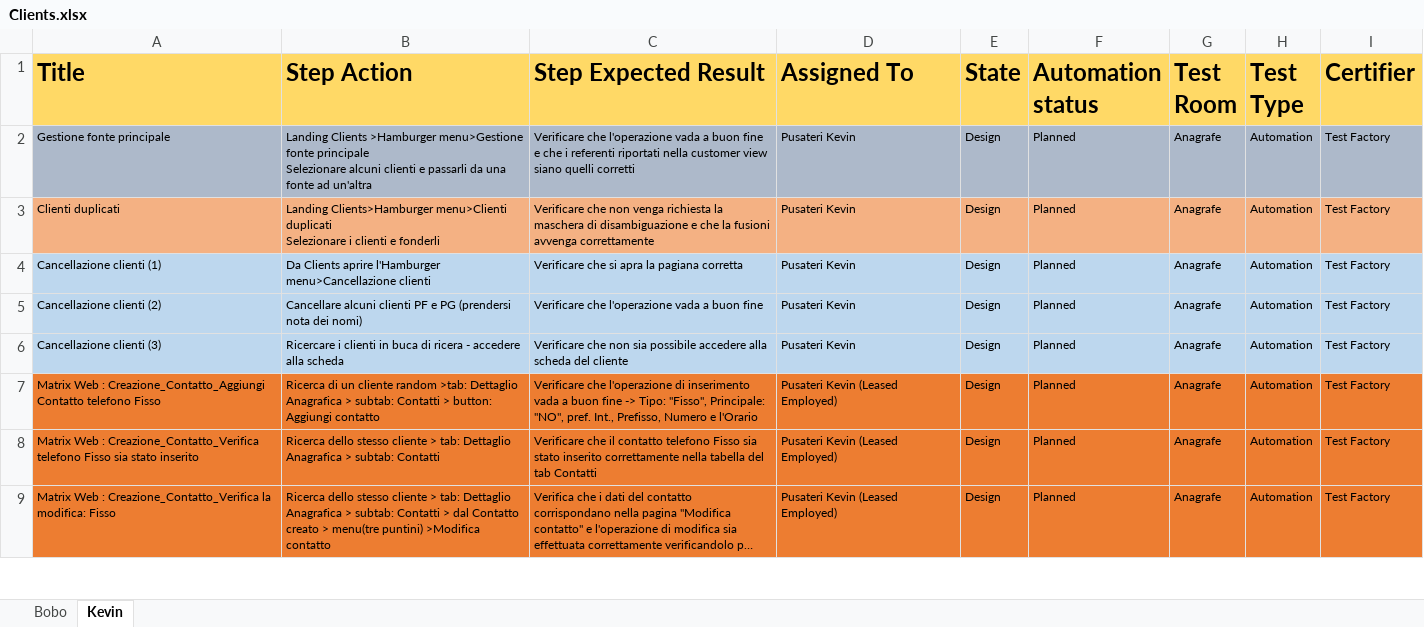
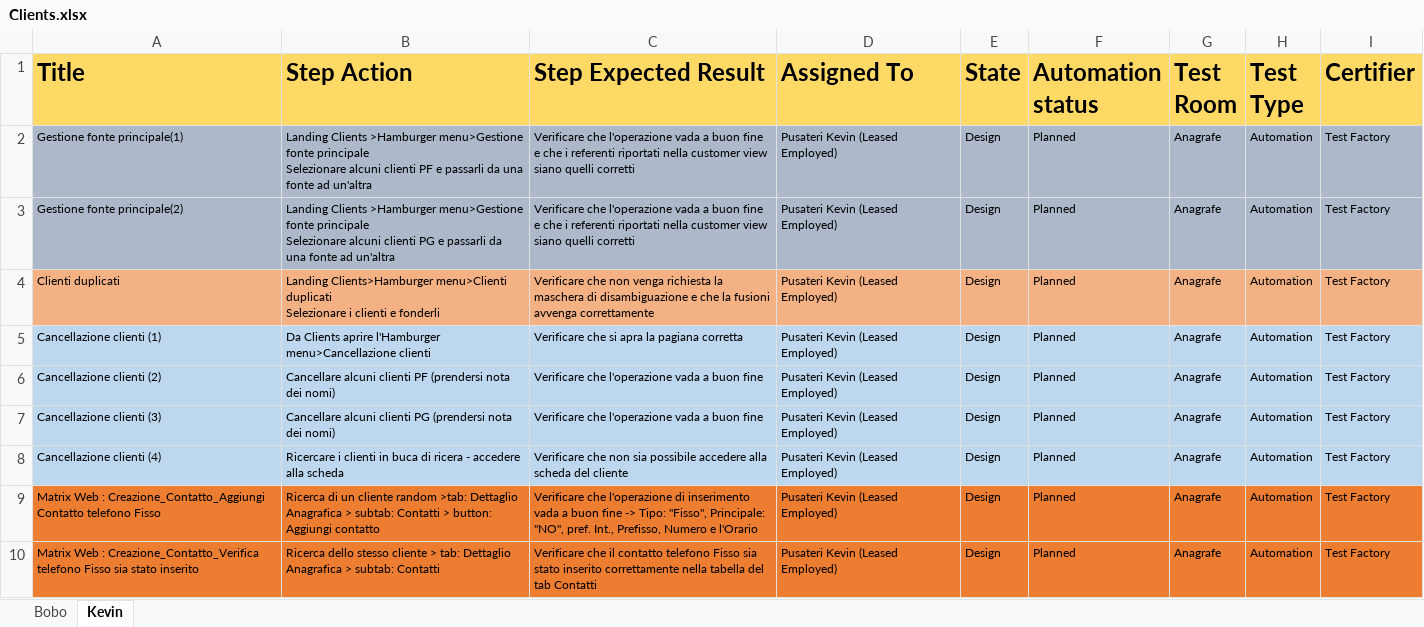
Before and after one commit to KevinPusateri/AZ, an Excel workbook: docs/tp/Clients.xlsx, sheet Kevin, drawn as a sheet; only a part is shown; the shorter side is filled out with more unchanged rows; long unchanged cells end in …; values as stored, in another font and other column widths than the file's, no borders; addresses are those after the commit; ↵ is a line break in a cell; the diff names each change by its address in the sheet, - before the commit and + after, or states it on an @@ line.

Commit message:
Update Clients.xlsx

```diff
--- a/docs/tp/Clients.xlsx (sheet Kevin)
+++ b/docs/tp/Clients.xlsx (sheet Kevin)
-A2 (Title): Gestione fonte principale
+A2 (Title): Gestione fonte principale(1)
-B2 (Step Action): …alcuni clienti e passarli…
+B2 (Step Action): …alcuni clienti PF e passarli…
-D2 (Assigned To): Pusateri Kevin
+D2 (Assigned To): Pusateri Kevin (Leased Employed)
+row 3: Gestione fonte principale(2) | Landing Clients >Hamburger menu>Gestione fonte principale ↵ Selezionare alcuni clienti PG e passarli da una fonte ad un'altra | Verificare che l'operazione vada a buon fine e che i referenti riportati nella customer view siano quelli corretti | Pusateri Kevin (Leased Employed) | Design | Planned | Anagrafe | Automation | Test Factory
-D4:D7 (Assigned To): Pusateri Kevin
+D4:D7 (Assigned To): Pusateri Kevin (Leased Employed)
-B6 (Step Action): …clienti PF e PG (prendersi nota…
+B6 (Step Action): …clienti PF (prendersi nota…
-B7 (Step Action): Ricercare i clienti in buca di ricera - accedere alla scheda
+B7 (Step Action): Cancellare alcuni clienti PG (prendersi nota dei nomi)
-C7 (Step Expected Result): Verificare che non sia possibile accedere alla scheda del cliente
+C7 (Step Expected Result): Verificare che l'operazione vada a buon fine
+row 8: Cancellazione clienti (4) | Ricercare i clienti in buca di ricera - accedere alla scheda | Verificare che non sia possibile accedere alla scheda del cliente | Pusateri Kevin (Leased Employed) | Design | Planned | Anagrafe | Automation | Test Factory
```
